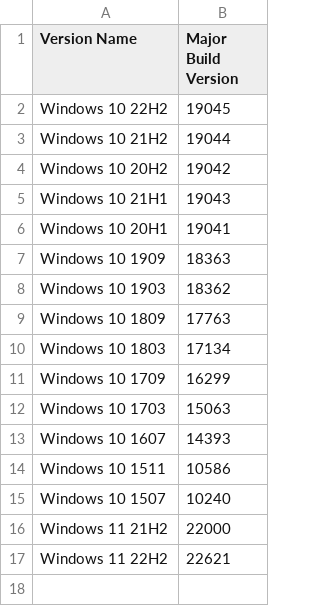
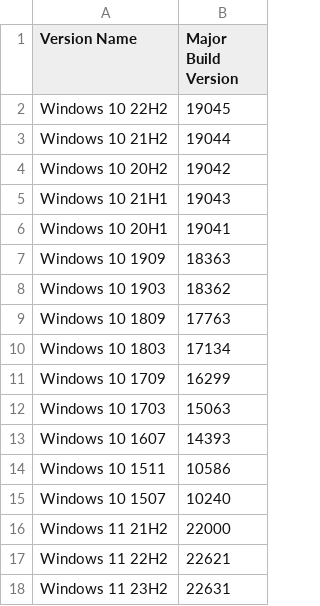
Before and after one commit to QuintenMarais/WindowsVersions, a CSV file: WindowsVersions.csv, drawn as a sheet; the diff names each change by its address in the sheet, - before the commit and + after, or states it on an @@ line.

Commit message:
Update WindowsVersions.csv

```diff
--- a/WindowsVersions.csv
+++ b/WindowsVersions.csv
+row 18: Windows 11 23H2 | 22631
```
